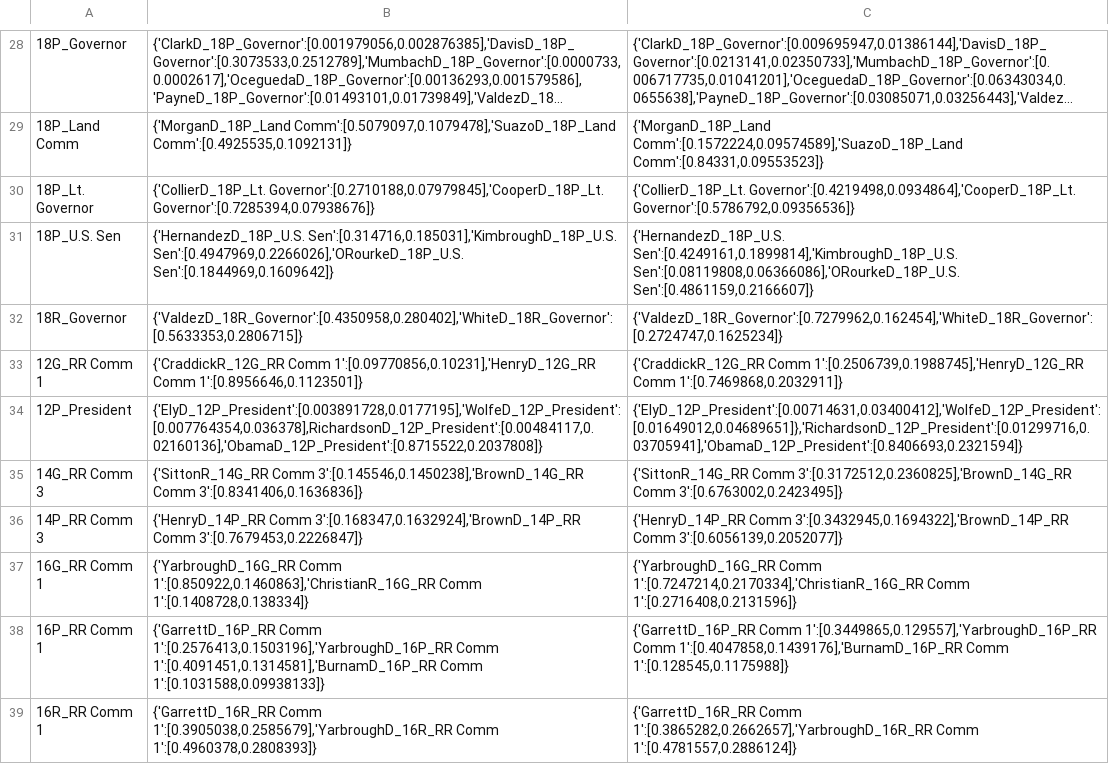
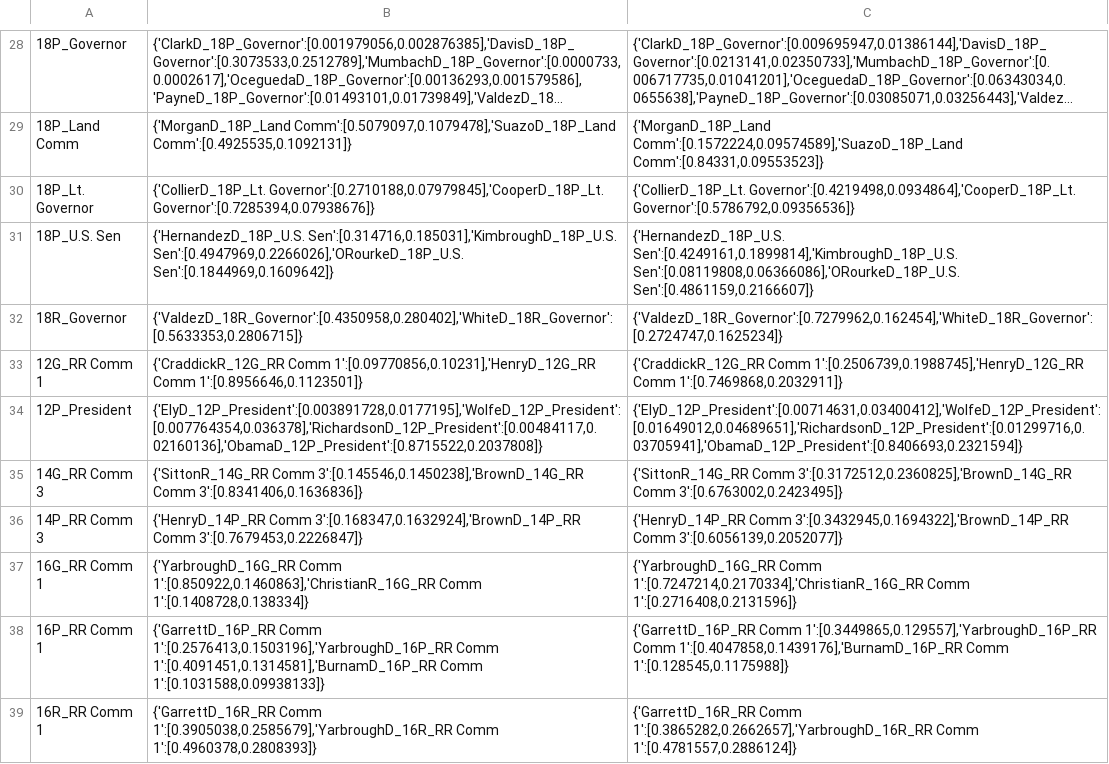
Before and after one commit to mggg/VRA_ensembles, a CSV file: TX/EI_statewide_data.csv, drawn as a sheet; only a part is shown, gaps mark what is left out; long unchanged cells end in …; the diff names each change by its address in the sheet, - before the commit and + after, or states it on an @@ line.

```diff
--- a/TX/EI_statewide_data.csv
+++ b/TX/EI_statewide_data.csv
-B34: {'ElyD_12P_President':[0.003891728,0.0177195],'WolfeD_12P_President':[0.007764354,0.036378],RichardsonD_12P_President':[0.00484117,0.02160136],'ObamaD_12P_President':[0.8715522,0.2037808]}
+B34: {'ElyD_12P_President':[0.003891728,0.0177195],'WolfeD_12P_President':[0.007764354,0.036378],'RichardsonD_12P_President':[0.00484117,0.02160136],'ObamaD_12P_President':[0.8715522,0.2037808]}
-C34: {'ElyD_12P_President':[0.00714631,0.03400412],'WolfeD_12P_President':[0.01649012,0.04689651]},'RichardsonD_12P_President':[0.01299716,0.03705941],'ObamaD_12P_President':[0.8406693,0.2321594]}
+C34: {'ElyD_12P_President':[0.00714631,0.03400412],'WolfeD_12P_President':[0.01649012,0.04689651],'RichardsonD_12P_President':[0.01299716,0.03705941],'ObamaD_12P_President':[0.8406693,0.2321594]}
```
Also changed, not shown: 3 other files.
